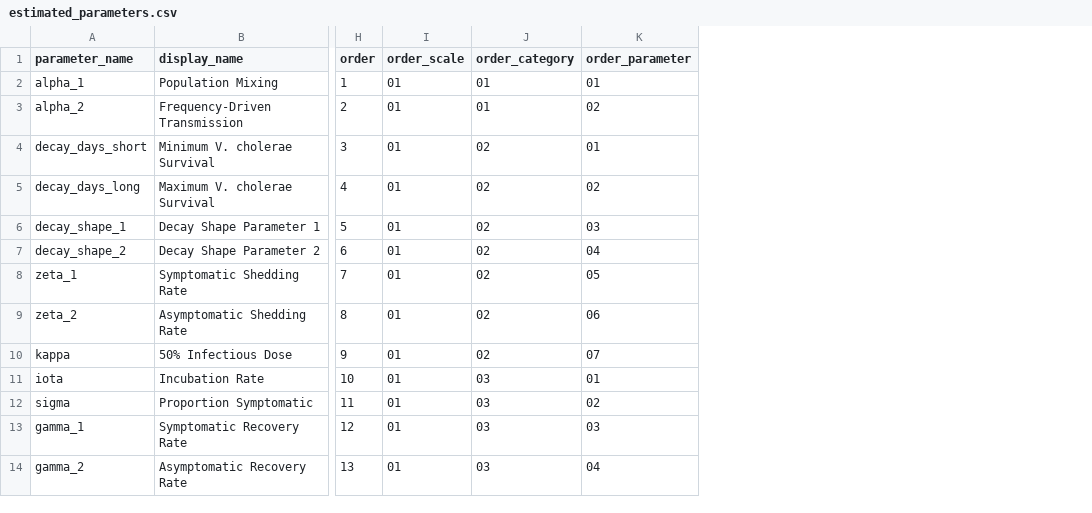
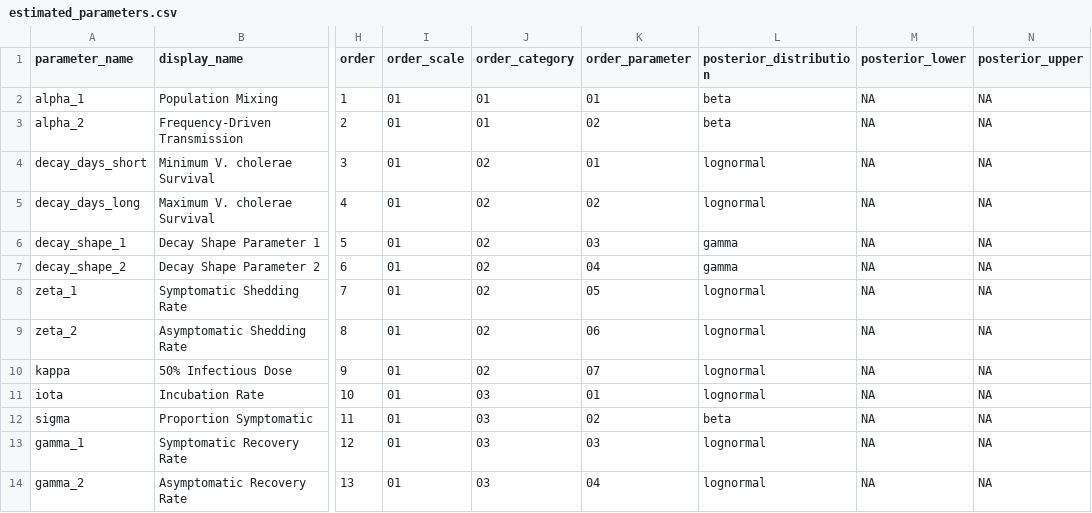
Before and after one commit to InstituteforDiseaseModeling/MOSAIC-pkg, a CSV file: model/input/estimated_parameters.csv, drawn as a sheet; only a part is shown, gaps mark what is left out; the diff names each change by its address in the sheet, - before the commit and + after, or states it on an @@ line.

```diff
--- a/model/input/estimated_parameters.csv
+++ b/model/input/estimated_parameters.csv
+column L (posterior_distribution), rows 2-14: beta | beta | lognormal | lognormal | gamma | gamma | lognormal | lognormal | lognormal | lognormal | beta | lognormal | lognormal
+column M (posterior_lower), rows 2-14: all NA
+column N (posterior_upper), rows 2-14: all NA
```
Also changed, not shown: 5 other files.
